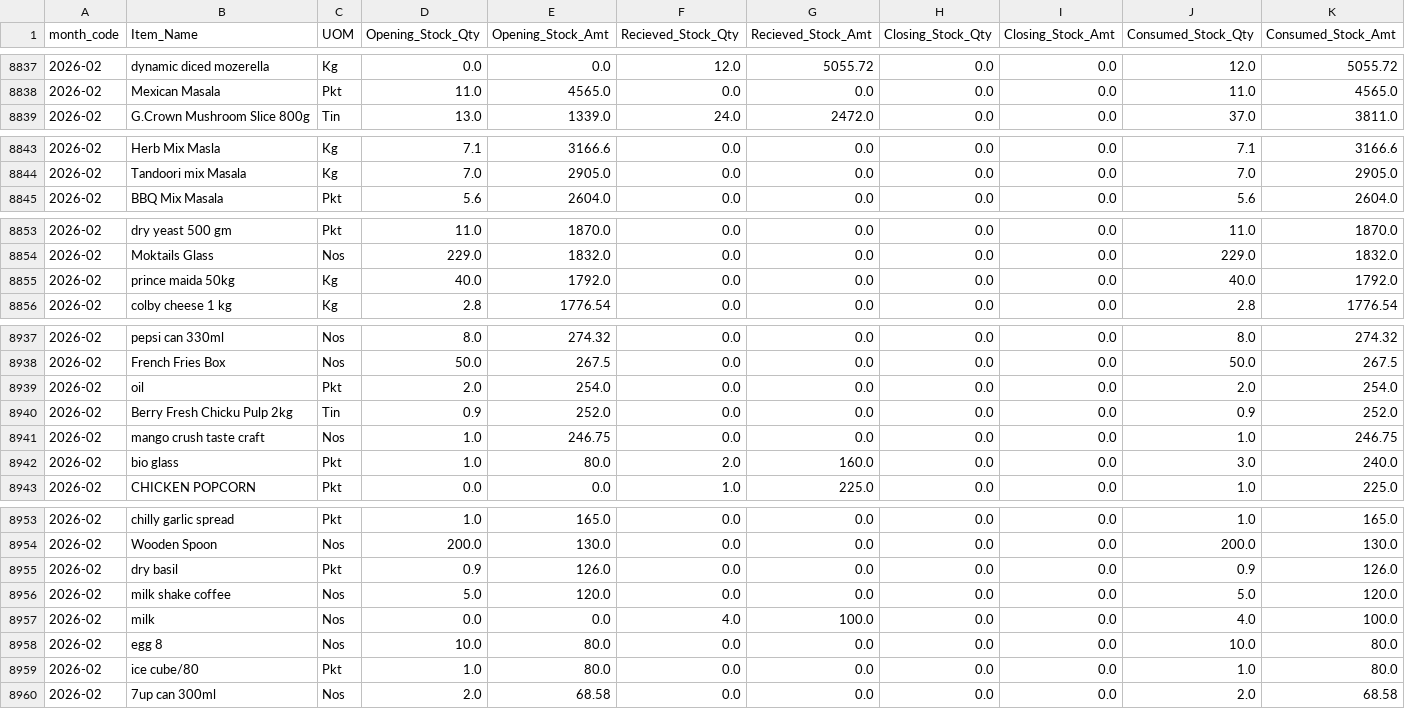
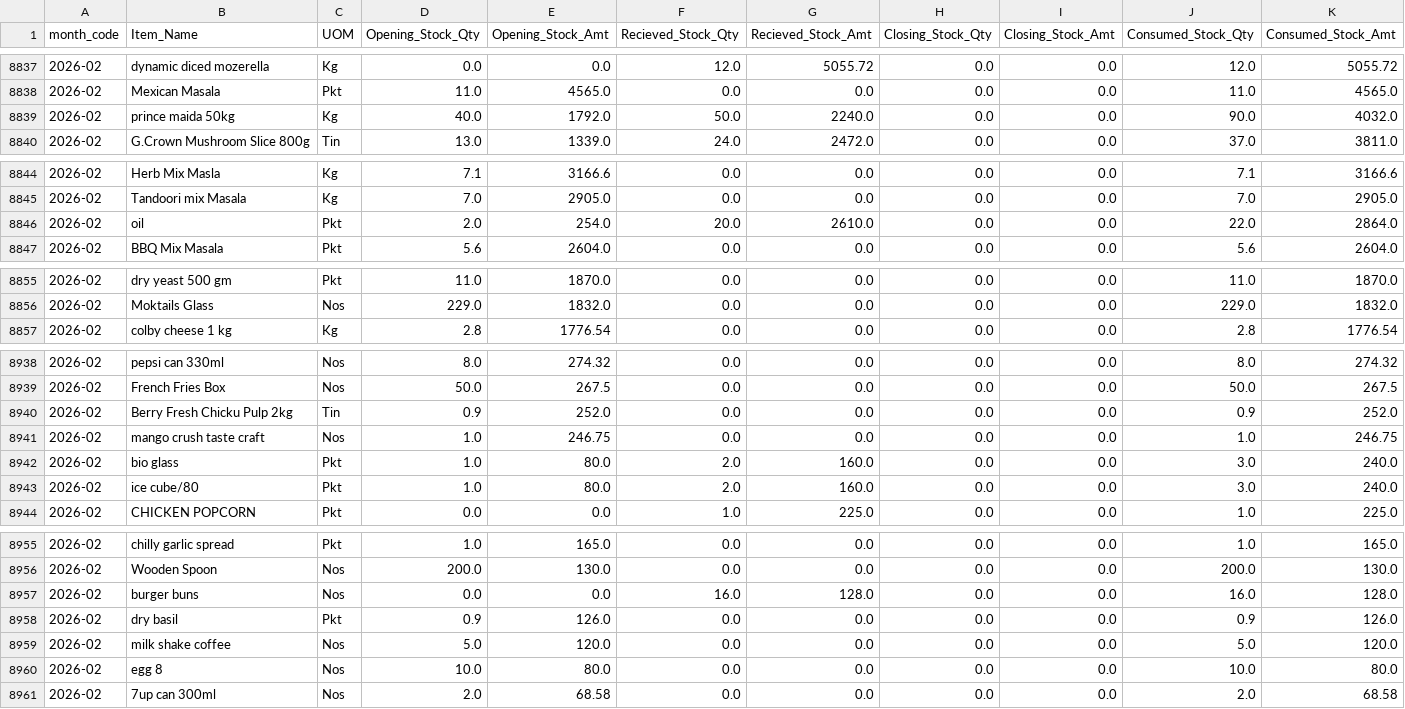
Before and after one commit to arjunotp/Dashboard, a CSV file: stock_report.csv, drawn as a sheet; only a part is shown, gaps mark what is left out; removed rows and columns are numbered as before the commit, all else as after; the diff covers the shown part only; the diff names each change by its address in the sheet, - before the commit and + after, or states it on an @@ line.

Commit message:
Upload CSV stock_report.csv

```diff
--- a/stock_report.csv
+++ b/stock_report.csv
+row 8839: 2026-02 | prince maida 50kg | Kg | 40.0 | 1792.0 | 50.0 | 2240.0 | 0.0 | 0.0 | 90.0 | 4032.0
+row 8846: 2026-02 | oil | Pkt | 2.0 | 254.0 | 20.0 | 2610.0 | 0.0 | 0.0 | 22.0 | 2864.0
-row 8855: 2026-02 | prince maida 50kg | Kg | 40.0 | 1792.0 | 0.0 | 0.0 | 0.0 | 0.0 | 40.0 | 1792.0
-row 8939: 2026-02 | oil | Pkt | 2.0 | 254.0 | 0.0 | 0.0 | 0.0 | 0.0 | 2.0 | 254.0
+row 8943: 2026-02 | ice cube/80 | Pkt | 1.0 | 80.0 | 2.0 | 160.0 | 0.0 | 0.0 | 3.0 | 240.0
+row 8957: 2026-02 | burger buns | Nos | 0.0 | 0.0 | 16.0 | 128.0 | 0.0 | 0.0 | 16.0 | 128.0
-row 8957: 2026-02 | milk | Nos | 0.0 | 0.0 | 4.0 | 100.0 | 0.0 | 0.0 | 4.0 | 100.0
-row 8959: 2026-02 | ice cube/80 | Pkt | 1.0 | 80.0 | 0.0 | 0.0 | 0.0 | 0.0 | 1.0 | 80.0
```
Also changed, not shown: 1 added row elsewhere in this file.
